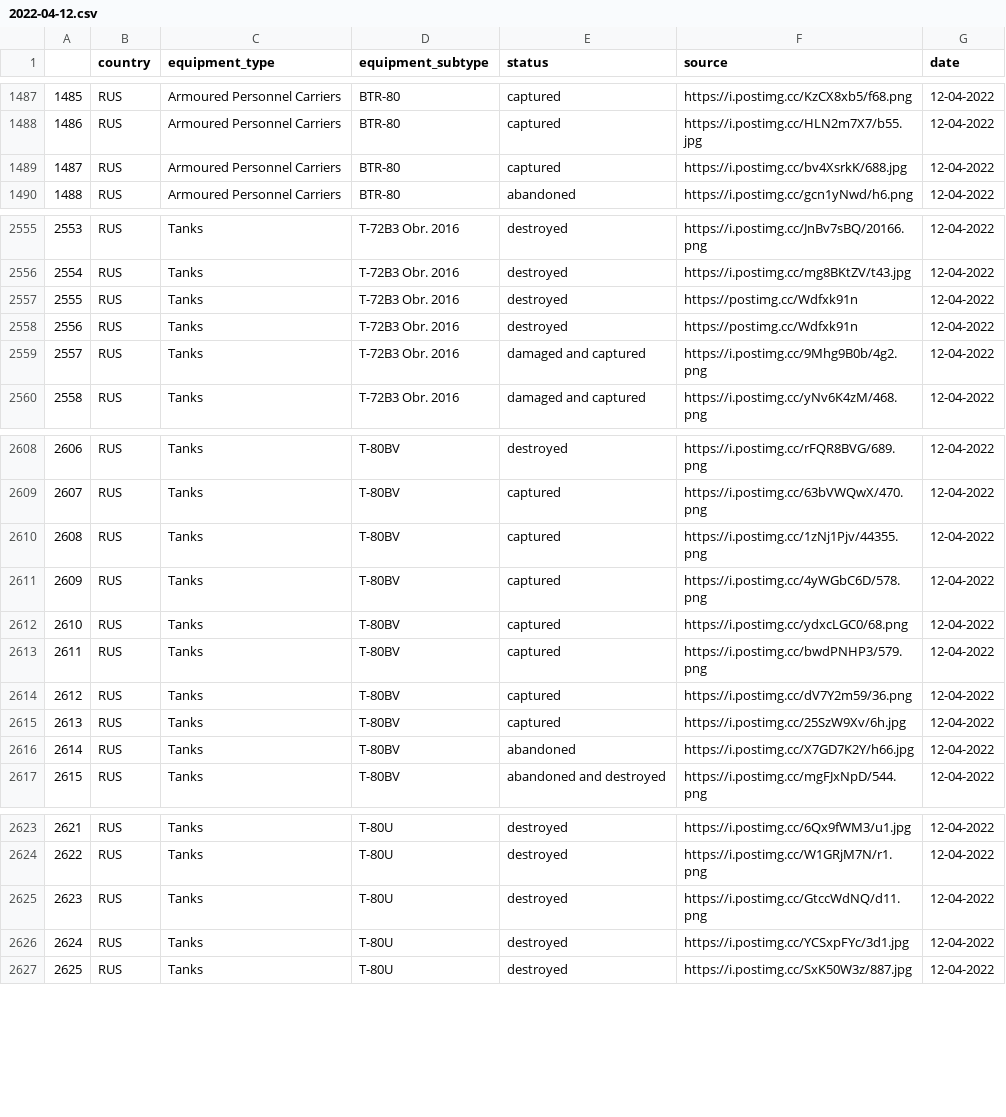
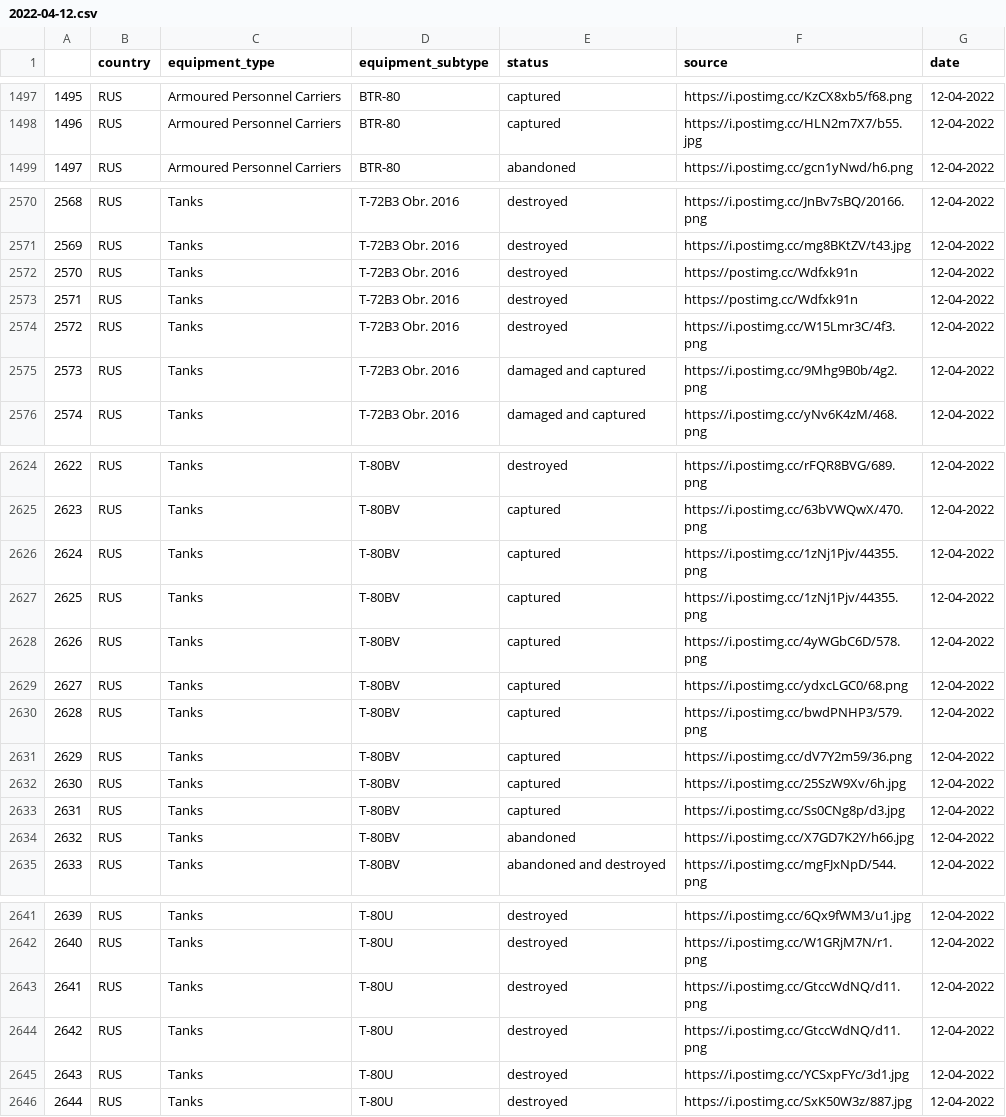
Before and after one commit to Ganymede23/scrape_oryx_py, a CSV file: output_files/2022-04-12.csv, drawn as a sheet; only a part is shown, gaps mark what is left out; removed rows and columns are numbered as before the commit, all else as after; the diff covers the shown part only; the diff names each change by its address in the sheet, - before the commit and + after, or states it on an @@ line.

```diff
--- a/output_files/2022-04-12.csv
+++ b/output_files/2022-04-12.csv
@@ column A renumbered from row 513 down @@
-row 1489: 1487 | RUS | Armoured Personnel Carriers | BTR-80 | captured | https://i.postimg.cc/bv4XsrkK/688.jpg | 12-04-2022
+row 2574: 2572 | RUS | Tanks | T-72B3 Obr. 2016 | destroyed | https://i.postimg.cc/W15Lmr3C/4f3.png | 12-04-2022
+row 2627: 2625 | RUS | Tanks | T-80BV | captured | https://i.postimg.cc/1zNj1Pjv/44355.png | 12-04-2022
+row 2633: 2631 | RUS | Tanks | T-80BV | captured | https://i.postimg.cc/Ss0CNg8p/d3.jpg | 12-04-2022
+row 2644: 2642 | RUS | Tanks | T-80U | destroyed | https://i.postimg.cc/GtccWdNQ/d11.png | 12-04-2022
```
Also changed, not shown: 18 added rows and 2 edited cells elsewhere in this file, output_files/2022-04-05.csv, output_files/2022-04-06.csv, 44 other files.
